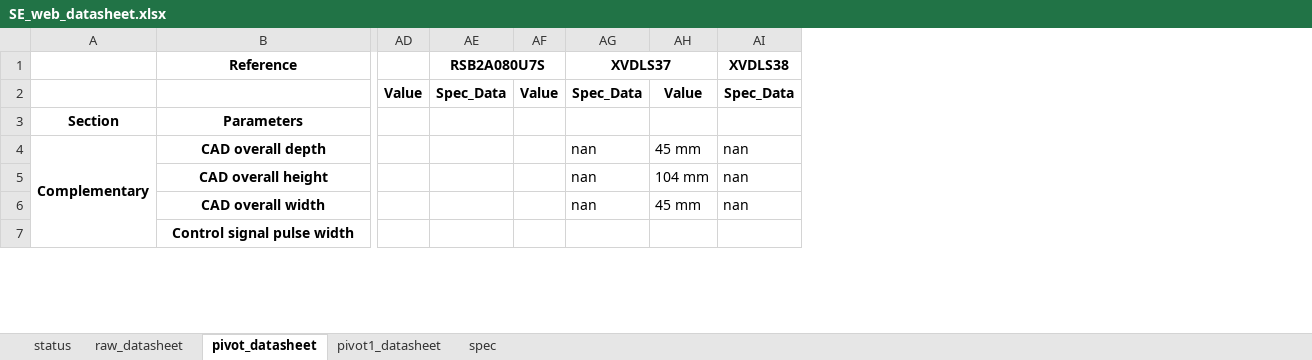
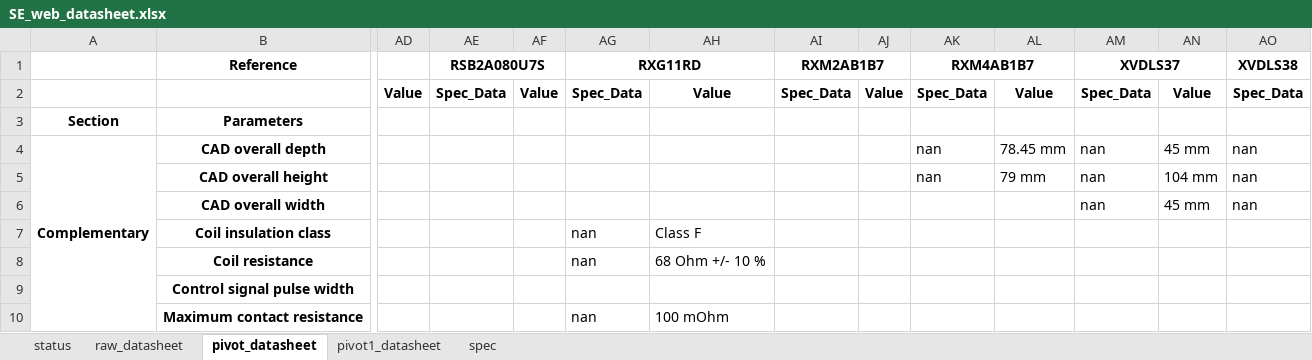
Before and after one commit to yewloung/SE-Datasheet, an Excel workbook: SE_web_datasheet.xlsx, sheet pivot_datasheet, drawn as a sheet; only a part is shown, gaps mark what is left out; values as stored, in another font and other column widths than the file's, no borders; rows hold the shown columns only; the diff covers the shown part only; the diff names each change by its address in the sheet, - before the commit and + after, or states it on an @@ line.

```diff
--- a/SE_web_datasheet.xlsx (sheet pivot_datasheet)
+++ b/SE_web_datasheet.xlsx (sheet pivot_datasheet)
+column AG (RXG11RD), row 2: Spec_Data
+column AH, row 2: Value
+column AI (RXM2AB1B7), row 2: Spec_Data
+column AJ, row 2: Value
+column AK (RXM4AB1B7), rows 2-5: Spec_Data |  | nan | nan
+column AL, rows 2-5: Value |  | 78.45 mm | 79 mm
+row 7:  | Coil insulation class |  |  |  | nan | Class F
+row 8:  | Coil resistance |  |  |  | nan | 68 Ohm +/- 10 %
+row 10:  | Maximum contact resistance |  |  |  | nan | 100 mOhm
```
Also changed, not shown: 17 added rows, 3 removed rows, 3 edited cells and merged cells elsewhere in this sheet, sheet raw_datasheet, sheet pivot1_datasheet, sheet spec, sheet status, SE_spec.xlsx, ref.xlsx, 7 other files.
